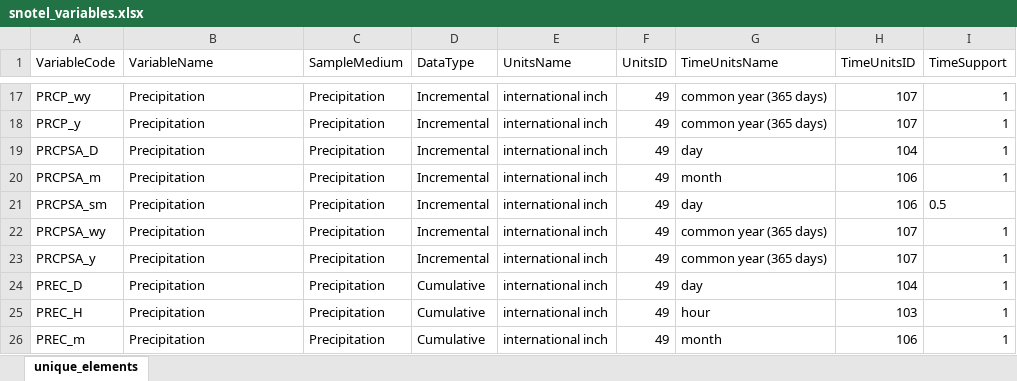
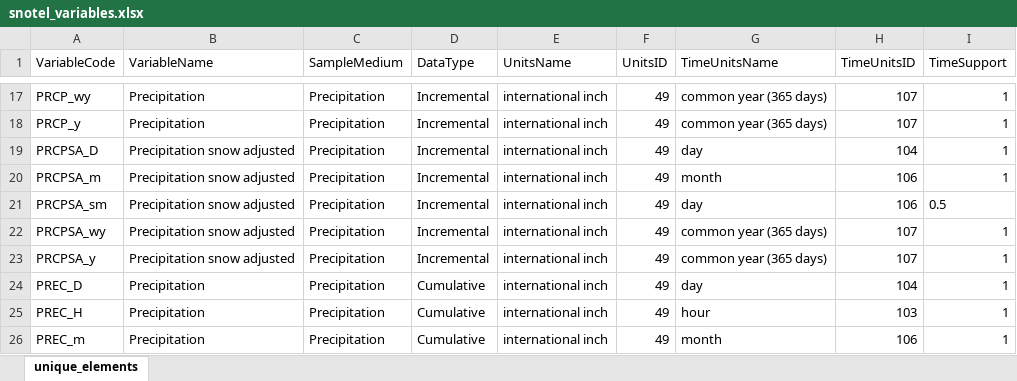
Before and after one commit to CUAHSI/GHCN-Transducer, an Excel workbook: SNOTEL/SNOTELHarvester/settings/snotel_variables.xlsx, sheet unique_elements, drawn as a sheet; only a part is shown, gaps mark what is left out; values as stored, in another font and other column widths than the file's, no borders; the diff names each change by its address in the sheet, - before the commit and + after, or states it on an @@ line.

Commit message:
fix for max transport length and snotel variables

```diff
--- a/SNOTEL/SNOTELHarvester/settings/snotel_variables.xlsx (sheet unique_elements)
+++ b/SNOTEL/SNOTELHarvester/settings/snotel_variables.xlsx (sheet unique_elements)
-B19:B23 (VariableName): Precipitation
+B19:B23 (VariableName): Precipitation snow adjusted
```
Also changed, not shown: 2 other files.
